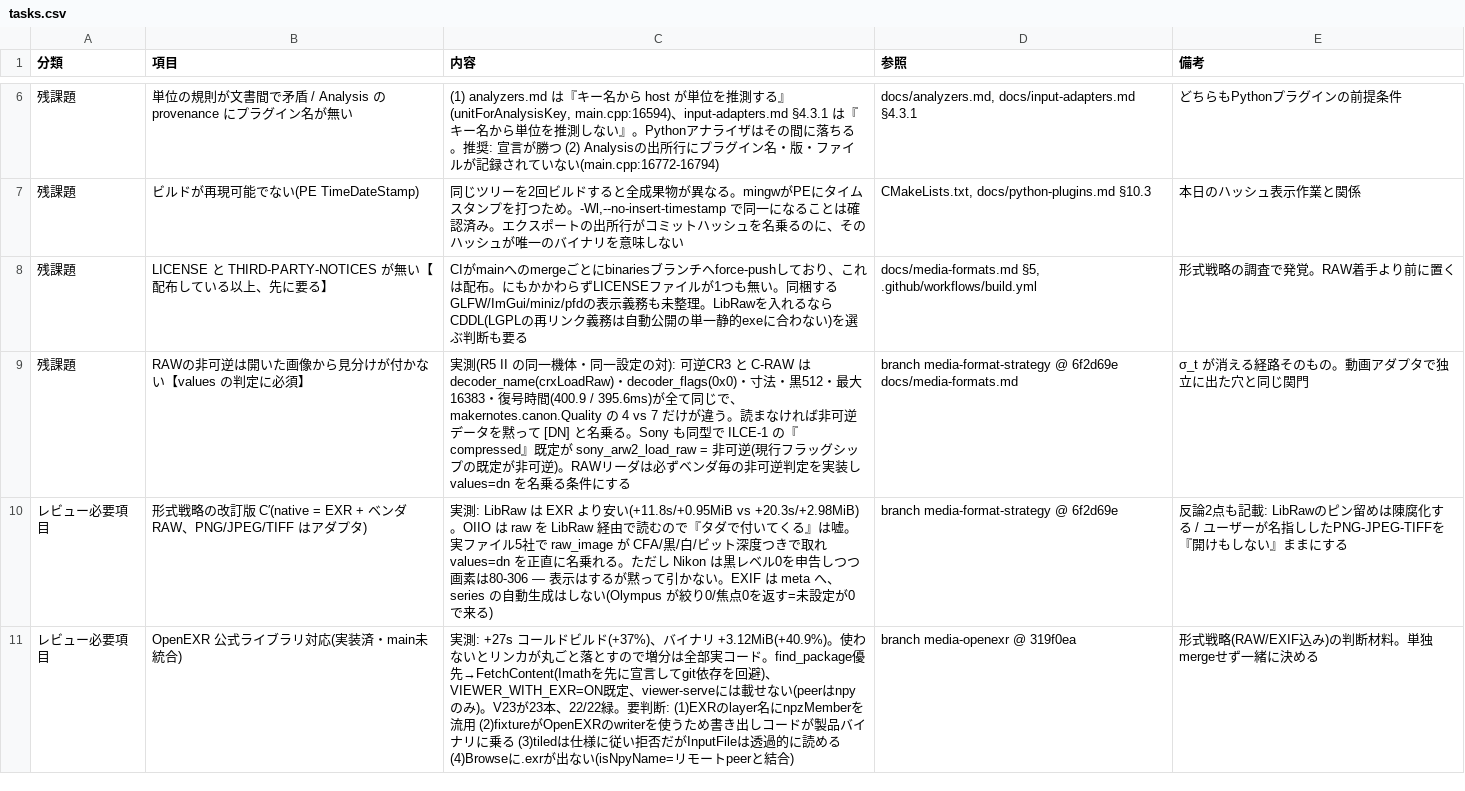
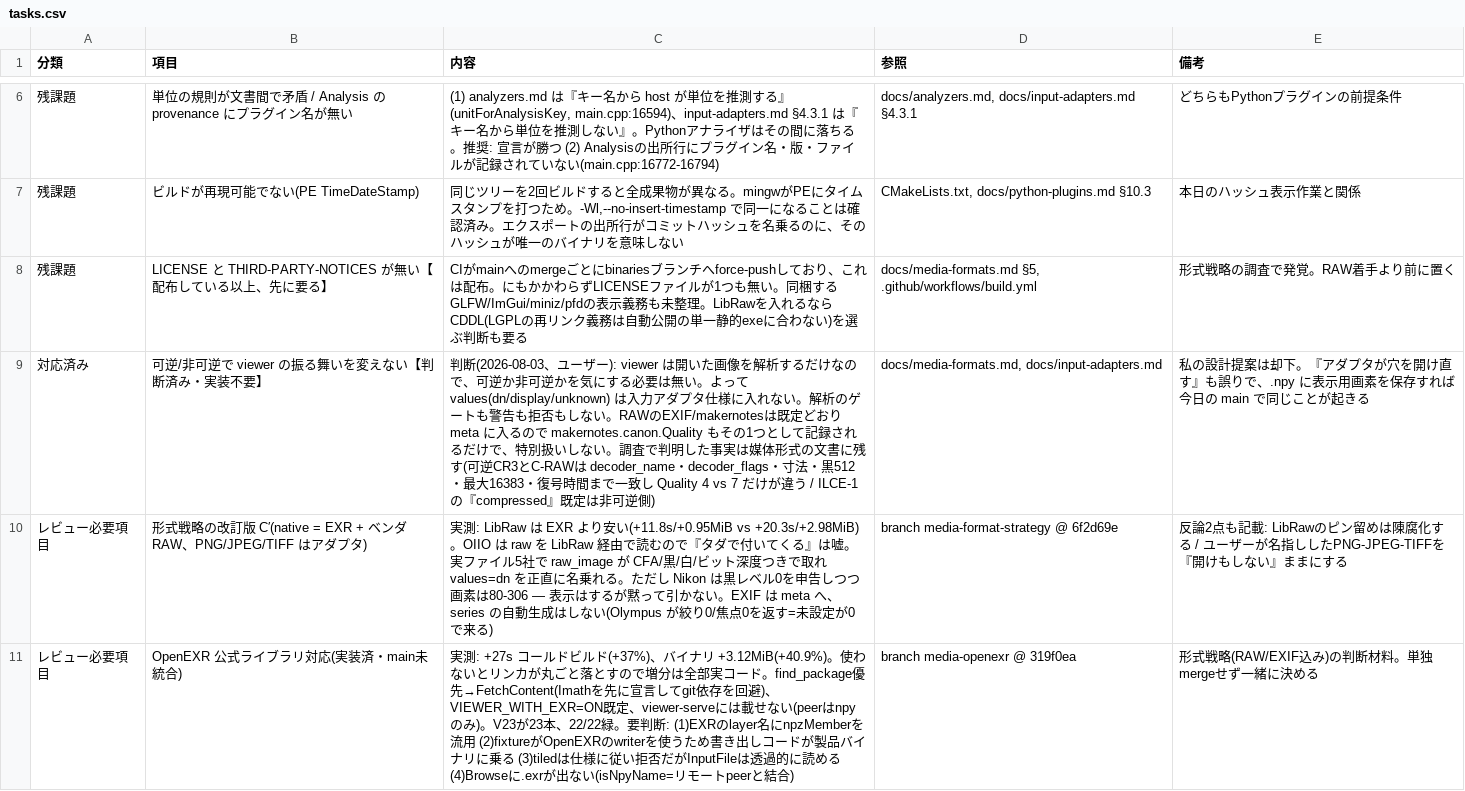
Before and after one commit to klimemam/viewer, a CSV file: docs/tasks.csv, drawn as a sheet; only a part is shown, gaps mark what is left out.

```diff
--- a/docs/tasks.csv
+++ b/docs/tasks.csv
@@ -8,3 +8,3 @@
 残課題,LICENSE と THIRD-PARTY-NOTICES が無い【配布している以上、先に要る】,CIがmainへのmergeごとにbinariesブランチへforce-pushしており、これは配布。にもかかわらずLICENSEファイルが1つも無い。同梱するGLFW/ImGui/miniz/pfdの表示義務も未整理。LibRawを入れるならCDDL(LGPLの再リンク義務は自動公開の単一静的exeに合わない)を選ぶ判断も要る,"docs/media-formats.md §5, .github/workflows/build.yml",形式戦略の調査で発覚。RAW着手より前に置く
-残課題,RAWの非可逆は開いた画像から見分けが付かない【values の判定に必須】,実測(R5 II の同一機体・同一設定の対): 可逆CR3 と C-RAW は decoder_name(crxLoadRaw)・decoder_flags(0x0)・寸法・黒512・最大16383・復号時間(400.9 / 395.6ms)が全て同じで、makernotes.canon.Quality の 4 vs 7 だけが違う。読まなければ非可逆データを黙って [DN] と名乗る。Sony も同型で ILCE-1 の『compressed』既定が sony_arw2_load_raw = 非可逆(現行フラッグシップの既定が非可逆)。RAWリーダは必ずベンダ毎の非可逆判定を実装し values=dn を名乗る条件にする,branch media-format-strategy @ 6f2d69e docs/media-formats.md,σ_t が消える経路そのもの。動画アダプタで独立に出た穴と同じ関門
+対応済み,可逆/非可逆で viewer の振る舞いを変えない【判断済み・実装不要】,"判断(2026-08-03、ユーザー): viewer は開いた画像を解析するだけなので、可逆か非可逆かを気にする必要は無い。よって values(dn/display/unknown) は入力アダプタ仕様に入れない。解析のゲートも警告も拒否もしない。RAWのEXIF/makernotesは既定どおり meta に入るので makernotes.canon.Quality もその1つとして記録されるだけで、特別扱いしない。調査で判明した事実は媒体形式の文書に残す(可逆CR3とC-RAWは decoder_name・decoder_flags・寸法・黒512・最大16383・復号時間まで一致し Quality 4 vs 7 だけが違う / ILCE-1 の『compressed』既定は非可逆側)","docs/media-formats.md, docs/input-adapters.md",私の設計提案は却下。『アダプタが穴を開け直す』も誤りで、.npy に表示用画素を保存すれば今日の main で同じことが起きる
 レビュー必要項目,形式戦略の改訂版 C′(native = EXR + ベンダRAW、PNG/JPEG/TIFF はアダプタ),実測: LibRaw は EXR より安い(+11.8s/+0.95MiB vs +20.3s/+2.98MiB)。OIIO は raw を LibRaw 経由で読むので『タダで付いてくる』は嘘。実ファイル5社で raw_image が CFA/黒/白/ビット深度つきで取れ values=dn を正直に名乗れる。ただし Nikon は黒レベル0を申告しつつ画素は80-306 — 表示はするが黙って引かない。EXIF は meta へ、series の自動生成はしない(Olympus が絞り0/焦点0を返す=未設定が0で来る),branch media-format-strategy @ 6f2d69e,反論2点も記載: LibRawのピン留めは陳腐化する / ユーザーが名指ししたPNG-JPEG-TIFFを『開けもしない』ままにする
```
